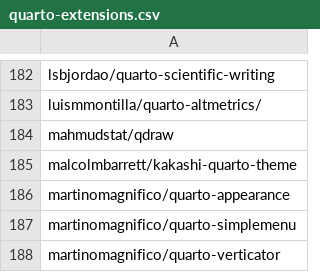
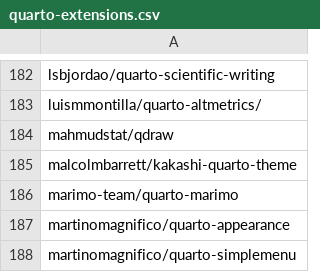
Before and after one commit to mcanouil/quarto-extensions, a CSV file: extensions/quarto-extensions.csv, drawn as a sheet; only a part is shown, gaps mark what is left out; the shorter side is filled out with more unchanged rows.

Commit message:
chore: add marimo-team/quarto-marimo to extensions list

```diff
--- a/extensions/quarto-extensions.csv
+++ b/extensions/quarto-extensions.csv
@@ -185,2 +185,3 @@ mahmudstat/qdraw
 malcolmbarrett/kakashi-quarto-theme
+marimo-team/quarto-marimo
 martinomagnifico/quarto-appearance
```
